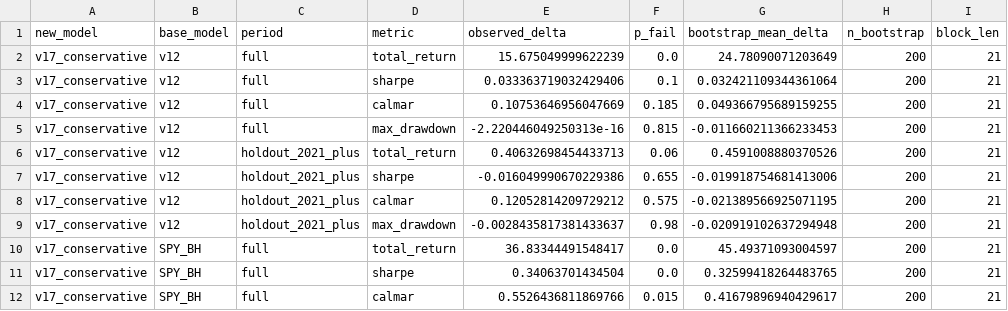
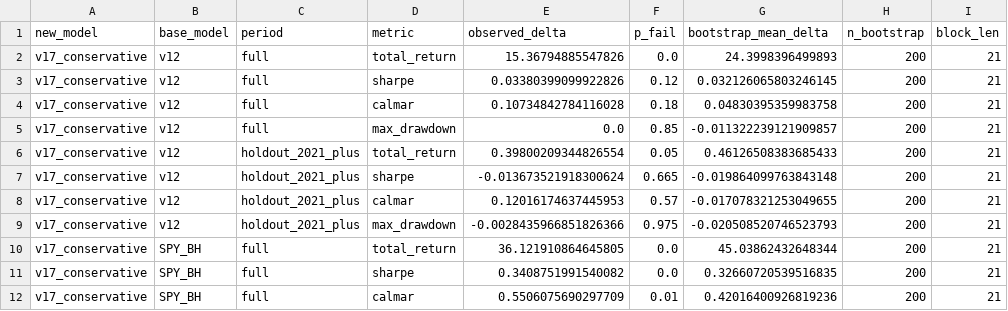
Before and after one commit to evantykwork02/spy-v17-production, a CSV file: outputs_v17_conservative/bootstrap_results.csv, drawn as a sheet; only a part is shown; the diff covers the shown part only.

```diff
--- a/outputs_v17_conservative/bootstrap_results.csv
+++ b/outputs_v17_conservative/bootstrap_results.csv
@@ -1,12 +1,12 @@
 new_model,base_model,period,metric,observed_delta,p_fail,bootstrap_mean_delta,n_bootstrap,block_len
-v17_conservative,v12,full,total_return,15.675049999622239,0.0,24.78090071203649,200,21
-v17_conservative,v12,full,sharpe,0.033363719032429406,0.1,0.032421109344361064,200,21
-v17_conservative,v12,full,calmar,0.10753646956047669,0.185,0.049366795689159255,200,21
-v17_conservative,v12,full,max_drawdown,-2.220446049250313e-16,0.815,-0.011660211366233453,200,21
-v17_conservative,v12,holdout_2021_plus,total_return,0.40632698454433713,0.06,0.4591008880370526,200,21
-v17_conservative,v12,holdout_2021_plus,sharpe,-0.016049990670229386,0.655,-0.019918754681413006,200,21
-v17_conservative,v12,holdout_2021_plus,calmar,0.12052814209729212,0.575,-0.021389566925071195,200,21
-v17_conservative,v12,holdout_2021_plus,max_drawdown,-0.0028435817381433637,0.98,-0.020919102637294948,200,21
-v17_conservative,SPY_BH,full,total_return,36.83344491548417,0.0,45.49371093004597,200,21
-v17_conservative,SPY_BH,full,sharpe,0.34063701434504,0.0,0.32599418264483765,200,21
-v17_conservative,SPY_BH,full,calmar,0.5526436811869766,0.015,0.41679896940429617,200,21
+v17_conservative,v12,full,total_return,15.36794885547826,0.0,24.3998396499893,200,21
+v17_conservative,v12,full,sharpe,0.03380399099922826,0.12,0.032126065803246145,200,21
+v17_conservative,v12,full,calmar,0.10734842784116028,0.18,0.04830395359983758,200,21
+v17_conservative,v12,full,max_drawdown,0.0,0.85,-0.011322239121909857,200,21
+v17_conservative,v12,holdout_2021_plus,total_return,0.39800209344826554,0.05,0.46126508383685433,200,21
+v17_conservative,v12,holdout_2021_plus,sharpe,-0.013673521918300624,0.665,-0.019864099763843148,200,21
+v17_conservative,v12,holdout_2021_plus,calmar,0.12016174637445953,0.57,-0.017078321253049655,200,21
+v17_conservative,v12,holdout_2021_plus,max_drawdown,-0.0028435966851826366,0.975,-0.020508520746523793,200,21
+v17_conservative,SPY_BH,full,total_return,36.121910864645805,0.0,45.03862432648344,200,21
+v17_conservative,SPY_BH,full,sharpe,0.3408751991540082,0.0,0.32660720539516835,200,21
+v17_conservative,SPY_BH,full,calmar,0.5506075690297709,0.01,0.42016400926819236,200,21
```
Also changed, not shown: 13 edited cells elsewhere in this file, live_tracker/live_equity_curve.csv, live_tracker/live_signal_periods.csv, 13 other files.
